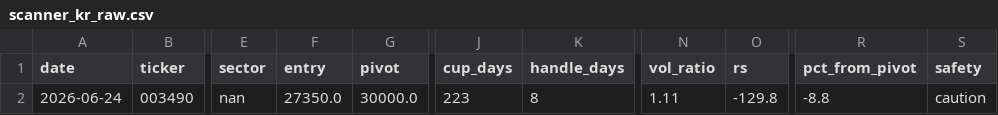
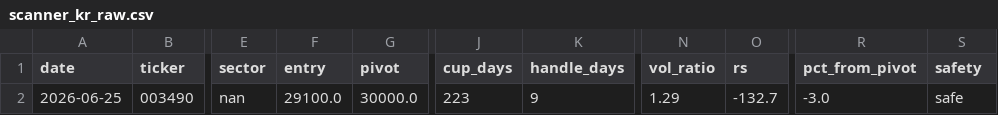
Before and after one commit to sosonamso/engi_stock_ai, a CSV file: scanner_kr_raw.csv, drawn as a sheet; only a part is shown, gaps mark what is left out; the diff names each change by its address in the sheet, - before the commit and + after, or states it on an @@ line.

```diff
--- a/scanner_kr_raw.csv
+++ b/scanner_kr_raw.csv
-A2 (date): 2026-06-24
+A2 (date): 2026-06-25
-F2 (entry): 27350.0
+F2 (entry): 29100.0
-K2 (handle_days): 8
+K2 (handle_days): 9
-N2 (vol_ratio): 1.11
+N2 (vol_ratio): 1.29
-O2 (rs): -129.8
+O2 (rs): -132.7
-R2 (pct_from_pivot): -8.8
+R2 (pct_from_pivot): -3.0
-S2 (safety): caution
+S2 (safety): safe
```
Also changed, not shown: scanner_kr_all.csv.
